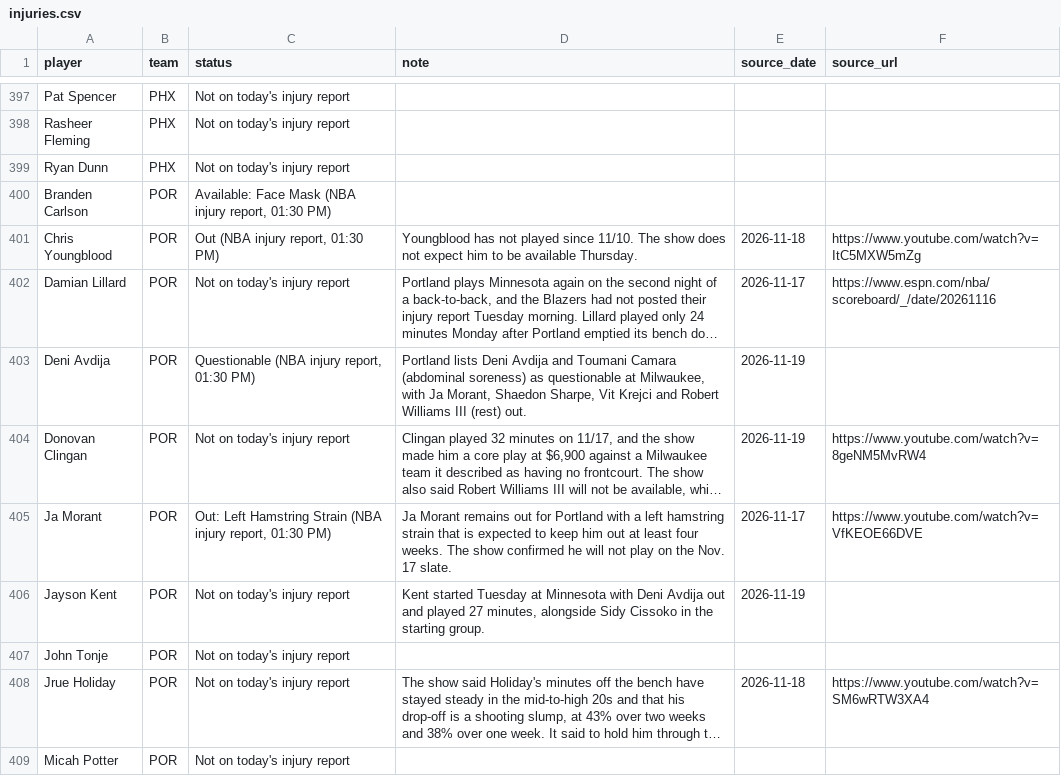
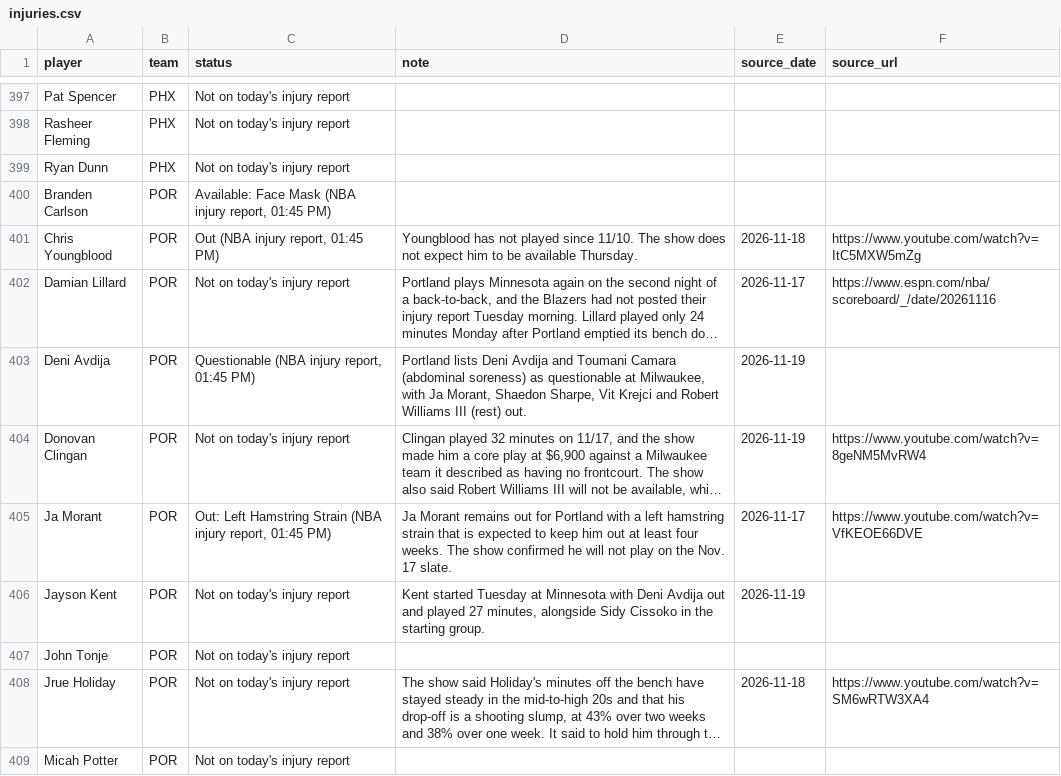
Before and after one commit to nascardataguy2/nba-2026-27, a CSV file: data/injuries.csv, drawn as a sheet; only a part is shown, gaps mark what is left out; long unchanged cells end in …; the diff covers the shown part only; the diff names each change by its address in the sheet, - before the commit and + after, or states it on an @@ line.

```diff
--- a/data/injuries.csv
+++ b/data/injuries.csv
-C400 (status): …injury report, 01:30 PM)
+C400 (status): …injury report, 01:45 PM)
-C401 (status): Out (NBA injury report, 01:30 PM)
+C401 (status): Out (NBA injury report, 01:45 PM)
-C403 (status): Questionable (NBA injury report, 01:30 PM)
+C403 (status): Questionable (NBA injury report, 01:45 PM)
-C405 (status): …injury report, 01:30 PM)
+C405 (status): …injury report, 01:45 PM)
```
Also changed, not shown: 24 edited cells elsewhere in this file, data/players.csv, data/teams.csv, 16 other files.
